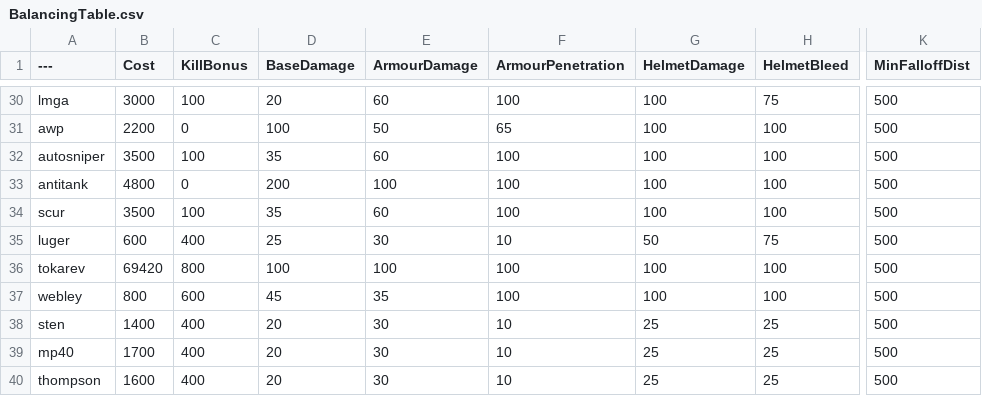
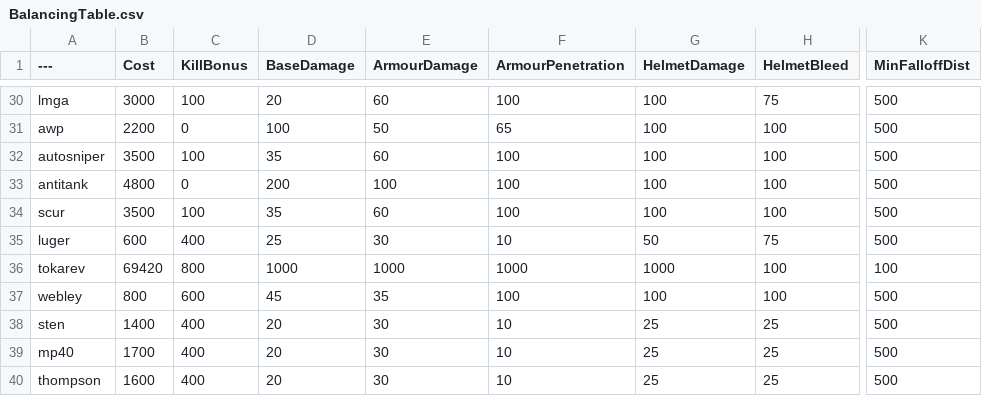
Before and after one commit to mtchkelly/BalancingTable, a CSV file: BalancingTable.csv, drawn as a sheet; only a part is shown, gaps mark what is left out; the diff names each change by its address in the sheet, - before the commit and + after, or states it on an @@ line.

Commit message:
Update BalancingTable.csv

```diff
--- a/BalancingTable.csv
+++ b/BalancingTable.csv
-D36 (BaseDamage): 100
+D36 (BaseDamage): 1000
-E36 (ArmourDamage): 100
+E36 (ArmourDamage): 1000
-F36 (ArmourPenetration): 100
+F36 (ArmourPenetration): 1000
-G36 (HelmetDamage): 100
+G36 (HelmetDamage): 1000
-K36 (MinFalloffDist): 500
+K36 (MinFalloffDist): 100
```
